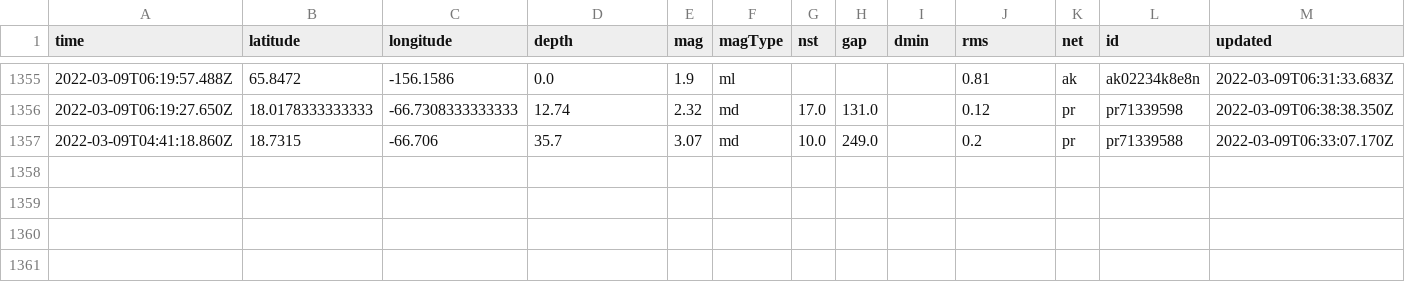
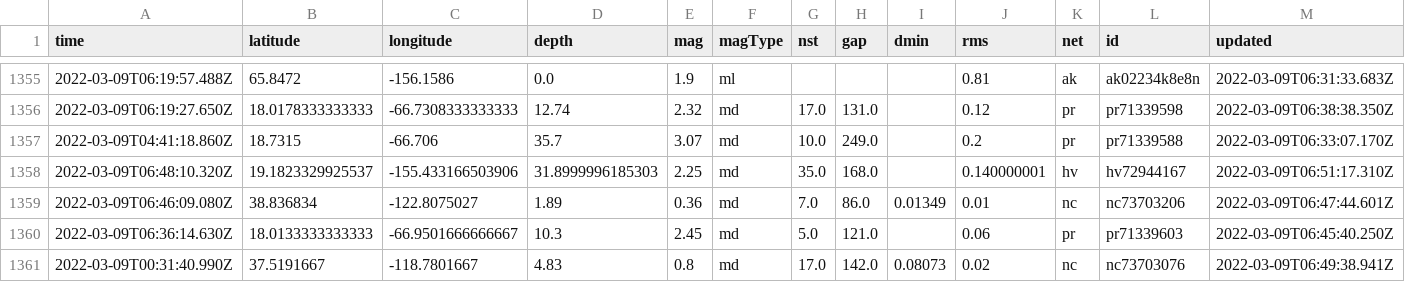
Before and after one commit to jakeneenan/nicar22-github-actions, a CSV file: usgs_main.csv, drawn as a sheet; only a part is shown, gaps mark what is left out; rows hold the shown columns only; the diff names each change by its address in the sheet, - before the commit and + after, or states it on an @@ line.

```diff
--- a/usgs_main.csv
+++ b/usgs_main.csv
+row 1358: 2022-03-09T06:48:10.320Z | 19.1823329925537 | -155.433166503906 | 31.8999996185303 | 2.25 | md | 35.0 | 168.0 |  | 0.140000001 | hv | hv72944167 | 2022-03-09T06:51:17.310Z
+row 1359: 2022-03-09T06:46:09.080Z | 38.836834 | -122.8075027 | 1.89 | 0.36 | md | 7.0 | 86.0 | 0.01349 | 0.01 | nc | nc73703206 | 2022-03-09T06:47:44.601Z
+row 1360: 2022-03-09T06:36:14.630Z | 18.0133333333333 | -66.9501666666667 | 10.3 | 2.45 | md | 5.0 | 121.0 |  | 0.06 | pr | pr71339603 | 2022-03-09T06:45:40.250Z
+row 1361: 2022-03-09T00:31:40.990Z | 37.5191667 | -118.7801667 | 4.83 | 0.8 | md | 17.0 | 142.0 | 0.08073 | 0.02 | nc | nc73703076 | 2022-03-09T06:49:38.941Z
```
